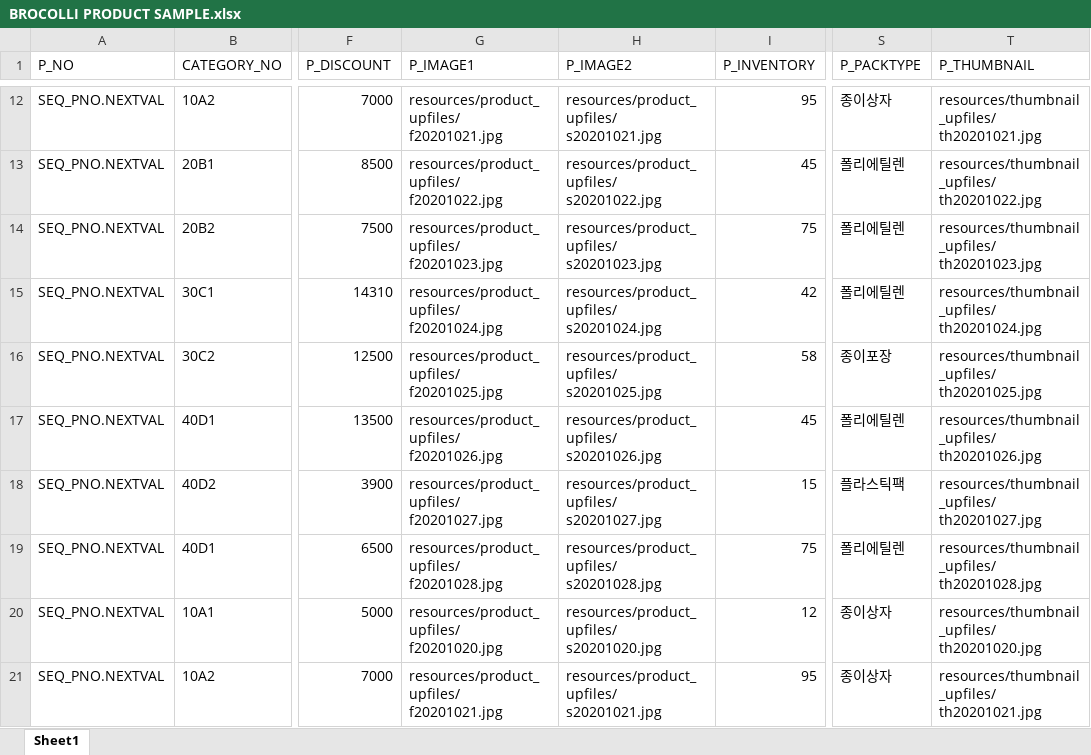
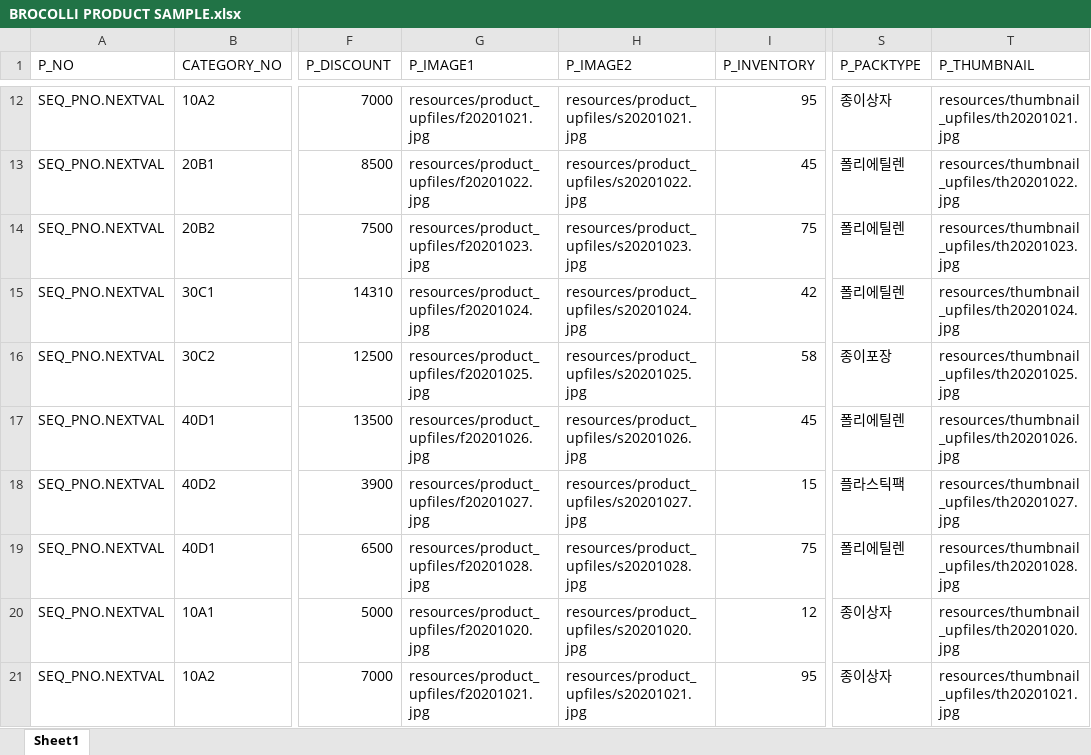
Before and after one commit to b-bok/Team_-broccoli, an Excel workbook: 샘플데이터/BROCOLLI PRODUCT SAMPLE.xlsx, sheet Sheet1, drawn as a sheet; only a part is shown, gaps mark what is left out; values as stored, in another font and other column widths than the file's, no borders; the diff covers the shown part only; the diff names each change by its address in the sheet, - before the commit and + after, or states it on an @@ line.

Commit message:
상품 샘플데이터 수정

```diff
--- a/샘플데이터/BROCOLLI PRODUCT SAMPLE.xlsx (sheet Sheet1)
+++ b/샘플데이터/BROCOLLI PRODUCT SAMPLE.xlsx (sheet Sheet1)
-G12 (P_IMAGE1): resources/product_upfiles/ f20201021.jpg
+G12 (P_IMAGE1): resources/product_upfiles/f20201021.jpg
-H12 (P_IMAGE2): resources/product_upfiles/ s20201021.jpg
+H12 (P_IMAGE2): resources/product_upfiles/s20201021.jpg
-T12 (P_THUMBNAIL): resources/thumbnail_upfiles/ th20201021.jpg
+T12 (P_THUMBNAIL): resources/thumbnail_upfiles/th20201021.jpg
-G13 (P_IMAGE1): resources/product_upfiles/ f20201022.jpg
+G13 (P_IMAGE1): resources/product_upfiles/f20201022.jpg
-H13 (P_IMAGE2): resources/product_upfiles/ s20201022.jpg
+H13 (P_IMAGE2): resources/product_upfiles/s20201022.jpg
-T13 (P_THUMBNAIL): resources/thumbnail_upfiles/ th20201022.jpg
+T13 (P_THUMBNAIL): resources/thumbnail_upfiles/th20201022.jpg
-G14 (P_IMAGE1): resources/product_upfiles/ f20201023.jpg
+G14 (P_IMAGE1): resources/product_upfiles/f20201023.jpg
-H14 (P_IMAGE2): resources/product_upfiles/ s20201023.jpg
+H14 (P_IMAGE2): resources/product_upfiles/s20201023.jpg
-T14 (P_THUMBNAIL): resources/thumbnail_upfiles/ th20201023.jpg
+T14 (P_THUMBNAIL): resources/thumbnail_upfiles/th20201023.jpg
-G15 (P_IMAGE1): resources/product_upfiles/ f20201024.jpg
+G15 (P_IMAGE1): resources/product_upfiles/f20201024.jpg
-H15 (P_IMAGE2): resources/product_upfiles/ s20201024.jpg
+H15 (P_IMAGE2): resources/product_upfiles/s20201024.jpg
-T15 (P_THUMBNAIL): resources/thumbnail_upfiles/ th20201024.jpg
+T15 (P_THUMBNAIL): resources/thumbnail_upfiles/th20201024.jpg
-G16 (P_IMAGE1): resources/product_upfiles/ f20201025.jpg
+G16 (P_IMAGE1): resources/product_upfiles/f20201025.jpg
-H16 (P_IMAGE2): resources/product_upfiles/ s20201025.jpg
+H16 (P_IMAGE2): resources/product_upfiles/s20201025.jpg
-T16 (P_THUMBNAIL): resources/thumbnail_upfiles/ th20201025.jpg
+T16 (P_THUMBNAIL): resources/thumbnail_upfiles/th20201025.jpg
-G17 (P_IMAGE1): resources/product_upfiles/ f20201026.jpg
+G17 (P_IMAGE1): resources/product_upfiles/f20201026.jpg
-H17 (P_IMAGE2): resources/product_upfiles/ s20201026.jpg
+H17 (P_IMAGE2): resources/product_upfiles/s20201026.jpg
-T17 (P_THUMBNAIL): resources/thumbnail_upfiles/ th20201026.jpg
+T17 (P_THUMBNAIL): resources/thumbnail_upfiles/th20201026.jpg
-G18 (P_IMAGE1): resources/product_upfiles/ f20201027.jpg
+G18 (P_IMAGE1): resources/product_upfiles/f20201027.jpg
-H18 (P_IMAGE2): resources/product_upfiles/ s20201027.jpg
+H18 (P_IMAGE2): resources/product_upfiles/s20201027.jpg
-T18 (P_THUMBNAIL): resources/thumbnail_upfiles/ th20201027.jpg
+T18 (P_THUMBNAIL): resources/thumbnail_upfiles/th20201027.jpg
-G19 (P_IMAGE1): resources/product_upfiles/ f20201028.jpg
+G19 (P_IMAGE1): resources/product_upfiles/f20201028.jpg
-H19 (P_IMAGE2): resources/product_upfiles/ s20201028.jpg
+H19 (P_IMAGE2): resources/product_upfiles/s20201028.jpg
-T19 (P_THUMBNAIL): resources/thumbnail_upfiles/ th20201028.jpg
+T19 (P_THUMBNAIL): resources/thumbnail_upfiles/th20201028.jpg
-G20 (P_IMAGE1): resources/product_upfiles/ f20201020.jpg
+G20 (P_IMAGE1): resources/product_upfiles/f20201020.jpg
-H20 (P_IMAGE2): resources/product_upfiles/ s20201020.jpg
+H20 (P_IMAGE2): resources/product_upfiles/s20201020.jpg
-T20 (P_THUMBNAIL): resources/thumbnail_upfiles/ th20201020.jpg
+T20 (P_THUMBNAIL): resources/thumbnail_upfiles/th20201020.jpg
-G21 (P_IMAGE1): resources/product_upfiles/ f20201021.jpg
+G21 (P_IMAGE1): resources/product_upfiles/f20201021.jpg
-H21 (P_IMAGE2): resources/product_upfiles/ s20201021.jpg
+H21 (P_IMAGE2): resources/product_upfiles/s20201021.jpg
-T21 (P_THUMBNAIL): resources/thumbnail_upfiles/ th20201021.jpg
+T21 (P_THUMBNAIL): resources/thumbnail_upfiles/th20201021.jpg
```
Also changed, not shown: 456 edited cells elsewhere in this sheet.
